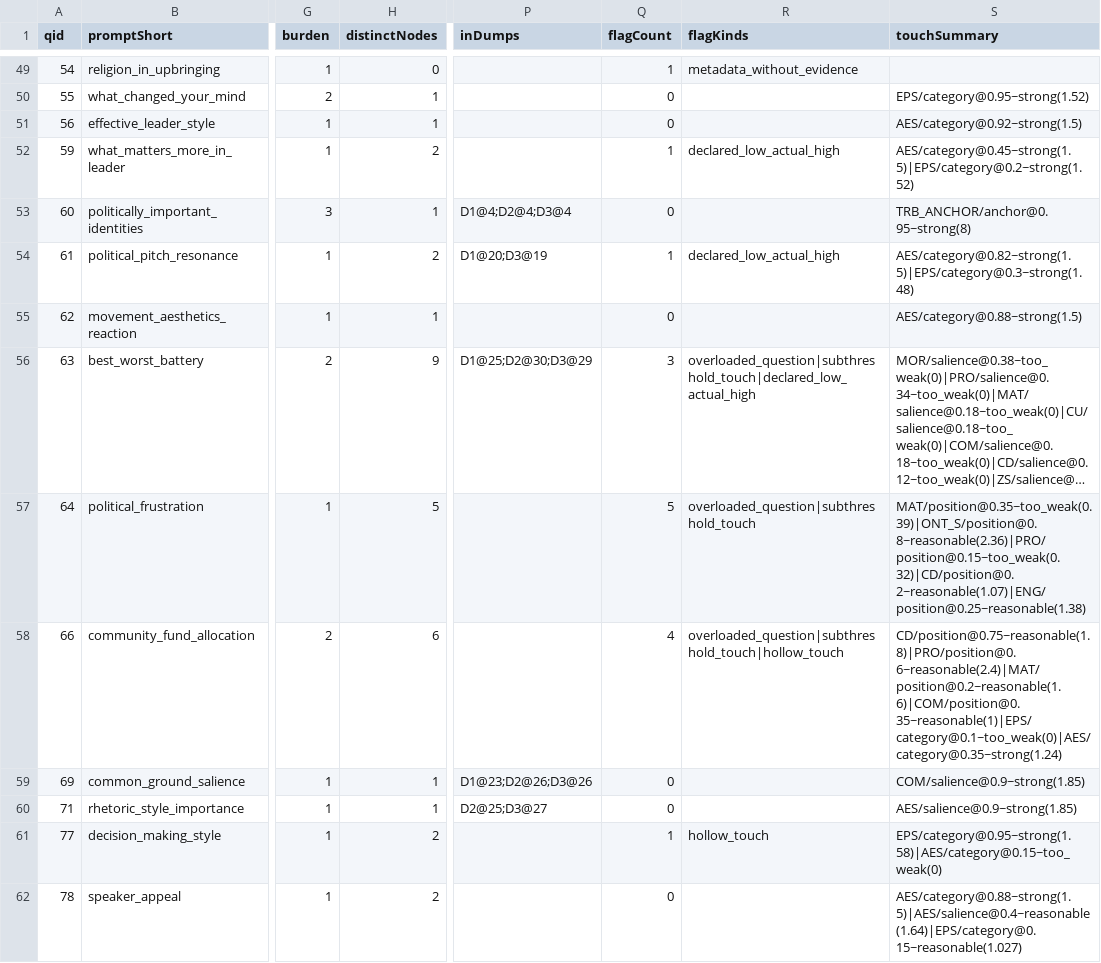
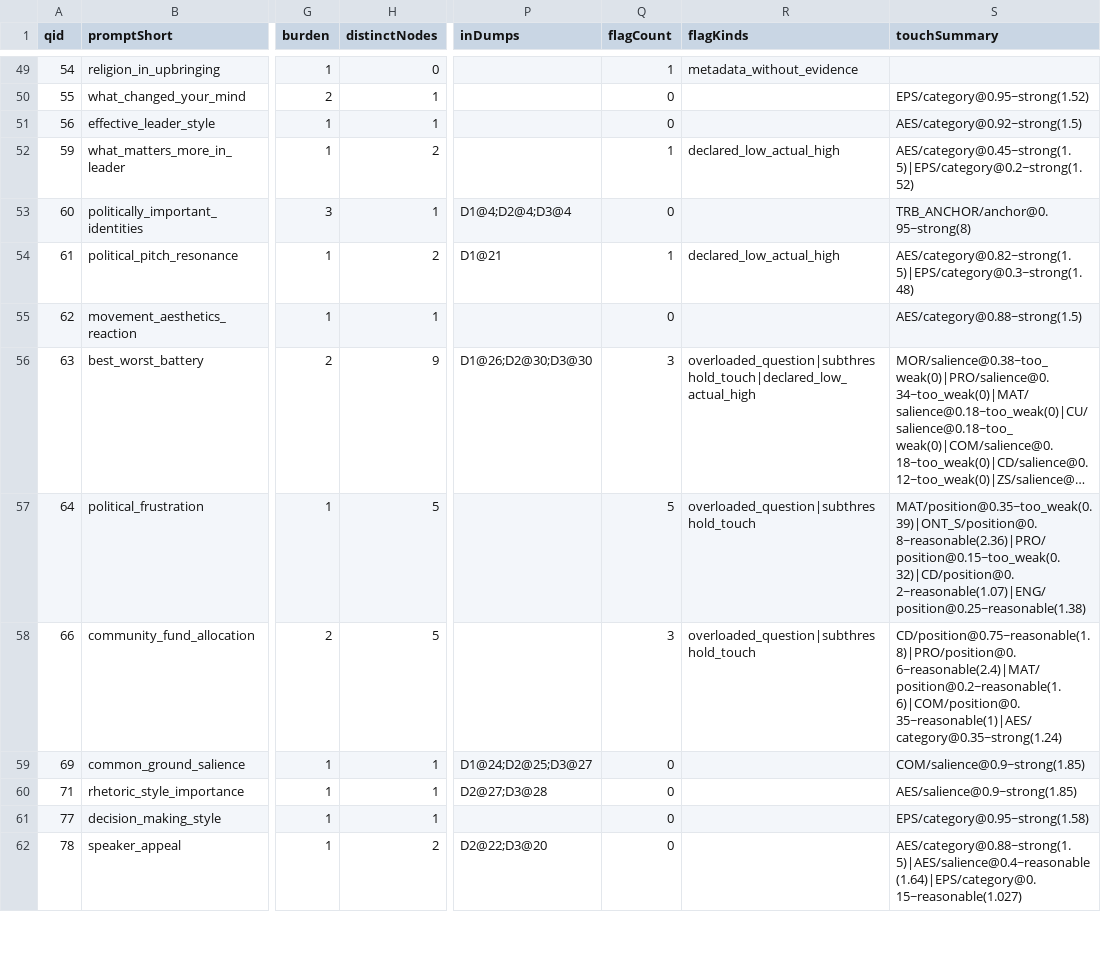
Before and after one commit to samcialek/polquiz, a CSV file: results/eig-selector/question-information-audit.csv, drawn as a sheet; only a part is shown, gaps mark what is left out; long unchanged cells end in …; the diff covers the shown part only; the diff names each change by its address in the sheet, - before the commit and + after, or states it on an @@ line.

Commit message:
eig: clean remaining hollow question touches

```diff
--- a/results/eig-selector/question-information-audit.csv
+++ b/results/eig-selector/question-information-audit.csv
-P54 (inDumps): D1@20;D3@19
+P54 (inDumps): D1@21
-P56 (inDumps): D1@25;D2@30;D3@29
+P56 (inDumps): D1@26;D2@30;D3@30
-H58 (distinctNodes): 6
+H58 (distinctNodes): 5
-Q58 (flagCount): 4
+Q58 (flagCount): 3
-R58 (flagKinds): overloaded_question|subthreshold_touch|hollow_touch
+R58 (flagKinds): overloaded_question|subthreshold_touch
-S58 (touchSummary): CD/position@0.75~reasonable(1.8)|PRO/position@0.6~reasonable(2.4)|MAT/position@0.2~reasonable(1.6)|COM/position@0.35~reasonable(1)|EPS/category@0.1~too_weak(0)|AES/category@0.35~strong(1.24)
+S58 (touchSummary): CD/position@0.75~reasonable(1.8)|PRO/position@0.6~reasonable(2.4)|MAT/position@0.2~reasonable(1.6)|COM/position@0.35~reasonable(1)|AES/category@0.35~strong(1.24)
-P59 (inDumps): D1@23;D2@26;D3@26
+P59 (inDumps): D1@24;D2@25;D3@27
-P60 (inDumps): D2@25;D3@27
+P60 (inDumps): D2@27;D3@28
-H61 (distinctNodes): 2
+H61 (distinctNodes): 1
-Q61 (flagCount): 1
+Q61 (flagCount): 0
-R61 (flagKinds): hollow_touch
+R61 (flagKinds): (empty)
-S61 (touchSummary): EPS/category@0.95~strong(1.58)|AES/category@0.15~too_weak(0)
+S61 (touchSummary): EPS/category@0.95~strong(1.58)
-P62 (inDumps): (empty)
+P62 (inDumps): D2@22;D3@20
```
Also changed, not shown: 35 edited cells elsewhere in this file, 4 other files.
